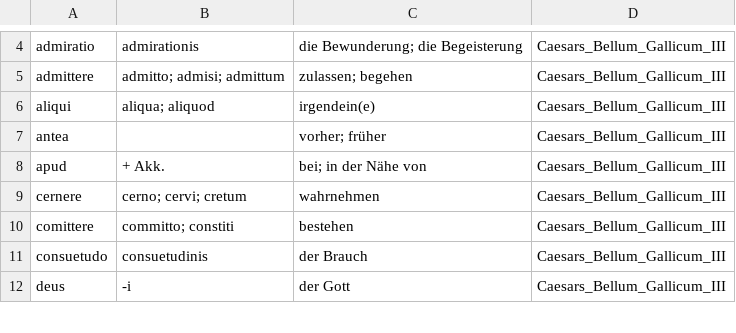
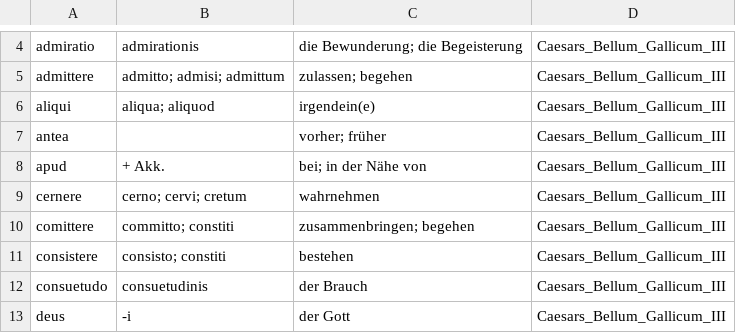
Before and after one commit to NickClass007/Navis-Salutaris, a CSV file: Woerter/Caesars_Bellum_Gallicum/Caesars_Bellum_Gallicum_III.csv, drawn as a sheet; only a part is shown, gaps mark what is left out.

Commit message:
Update Caesars_Bellum_Gallicum_III.csv

```diff
--- a/Woerter/Caesars_Bellum_Gallicum/Caesars_Bellum_Gallicum_III.csv
+++ b/Woerter/Caesars_Bellum_Gallicum/Caesars_Bellum_Gallicum_III.csv
@@ -9,3 +9,4 @@ apud, + Akk., bei; in der Nähe von, Caesars_Bellum_Gallicum_III
 cernere, cerno; cervi; cretum, wahrnehmen, Caesars_Bellum_Gallicum_III
-comittere, committo; constiti, bestehen, Caesars_Bellum_Gallicum_III
+comittere, committo; constiti, zusammenbringen; begehen, Caesars_Bellum_Gallicum_III
+consistere, consisto; constiti, bestehen, Caesars_Bellum_Gallicum_III
 consuetudo, consuetudinis, der Brauch, Caesars_Bellum_Gallicum_III
```
